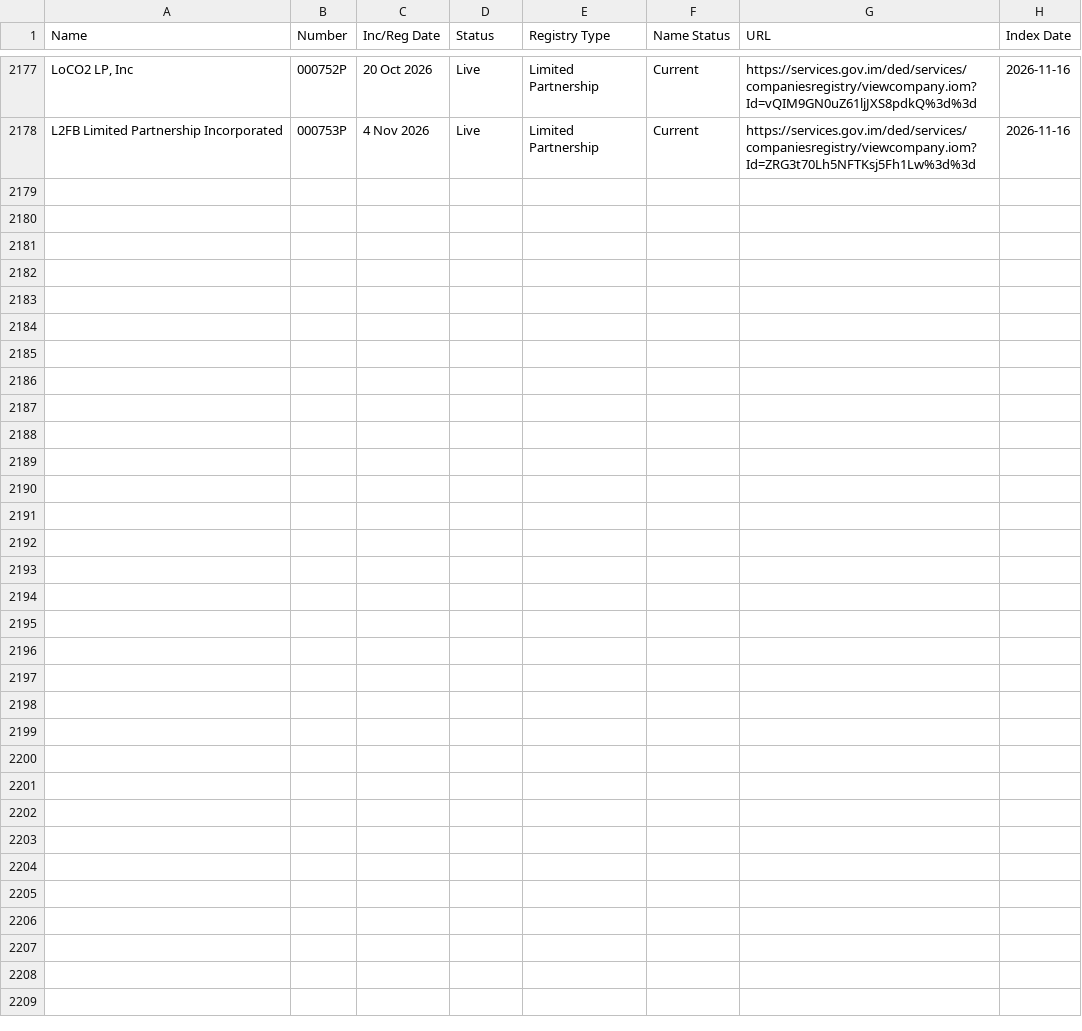
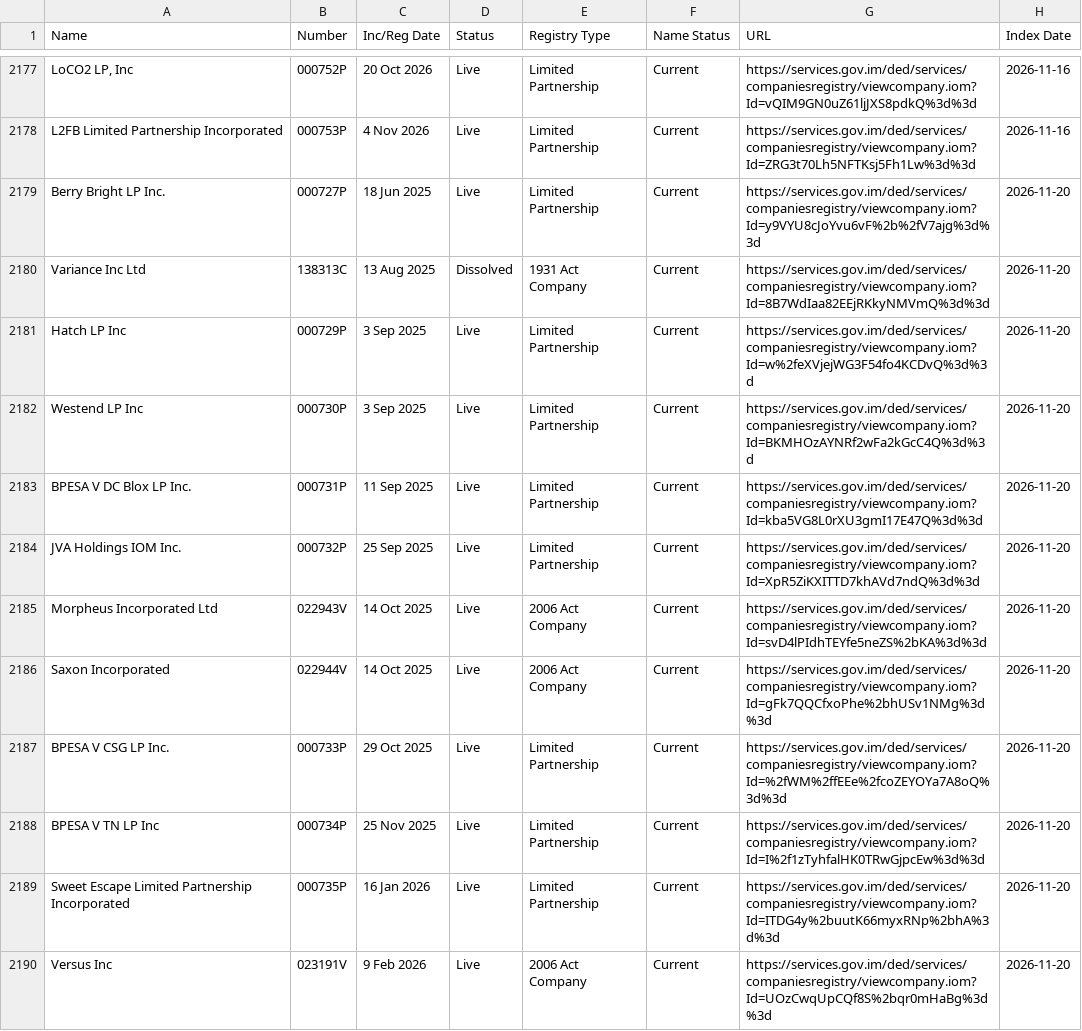
Before and after one commit to dankarran/isleofman-opendata, a CSV file: data/gov.im/companies/sources/search/names/INC.csv, drawn as a sheet; only a part is shown, gaps mark what is left out; the diff covers the shown part only.

Commit message:
Update Companies

```diff
--- a/data/gov.im/companies/sources/search/names/INC.csv
+++ b/data/gov.im/companies/sources/search/names/INC.csv
@@ -2178 +2178,13 @@
 "L2FB Limited Partnership Incorporated","000753P","4 Nov 2026","Live","Limited Partnership","Current","https://services.gov.im/ded/services/companiesregistry/viewcompany.iom?Id=ZRG3t70Lh5NFTKsj5Fh1Lw%3d%3d","2026-11-16"
+"Berry Bright LP Inc.","000727P","18 Jun 2025","Live","Limited Partnership","Current","https://services.gov.im/ded/services/companiesregistry/viewcompany.iom?Id=y9VYU8cJoYvu6vF%2b%2fV7ajg%3d%3d","2026-11-20"
+"Variance Inc Ltd","138313C","13 Aug 2025","Dissolved","1931 Act Company","Current","https://services.gov.im/ded/services/companiesregistry/viewcompany.iom?Id=8B7WdIaa82EEjRKkyNMVmQ%3d%3d","2026-11-20"
+"Hatch LP Inc","000729P","3 Sep 2025","Live","Limited Partnership","Current","https://services.gov.im/ded/services/companiesregistry/viewcompany.iom?Id=w%2feXVjejWG3F54fo4KCDvQ%3d%3d","2026-11-20"
+"Westend LP Inc","000730P","3 Sep 2025","Live","Limited Partnership","Current","https://services.gov.im/ded/services/companiesregistry/viewcompany.iom?Id=BKMHOzAYNRf2wFa2kGcC4Q%3d%3d","2026-11-20"
+"BPESA V DC Blox LP Inc.","000731P","11 Sep 2025","Live","Limited Partnership","Current","https://services.gov.im/ded/services/companiesregistry/viewcompany.iom?Id=kba5VG8L0rXU3gmI17E47Q%3d%3d","2026-11-20"
+"JVA Holdings IOM Inc.","000732P","25 Sep 2025","Live","Limited Partnership","Current","https://services.gov.im/ded/services/companiesregistry/viewcompany.iom?Id=XpR5ZiKXITTD7khAVd7ndQ%3d%3d","2026-11-20"
+"Morpheus Incorporated Ltd","022943V","14 Oct 2025","Live","2006 Act Company","Current","https://services.gov.im/ded/services/companiesregistry/viewcompany.iom?Id=svD4lPIdhTEYfe5neZS%2bKA%3d%3d","2026-11-20"
+"Saxon Incorporated","022944V","14 Oct 2025","Live","2006 Act Company","Current","https://services.gov.im/ded/services/companiesregistry/viewcompany.iom?Id=gFk7QQCfxoPhe%2bhUSv1NMg%3d%3d","2026-11-20"
+"BPESA V CSG LP Inc.","000733P","29 Oct 2025","Live","Limited Partnership","Current","https://services.gov.im/ded/services/companiesregistry/viewcompany.iom?Id=%2fWM%2ffEEe%2fcoZEYOYa7A8oQ%3d%3d","2026-11-20"
+"BPESA V TN LP Inc","000734P","25 Nov 2025","Live","Limited Partnership","Current","https://services.gov.im/ded/services/companiesregistry/viewcompany.iom?Id=I%2f1zTyhfalHK0TRwGjpcEw%3d%3d","2026-11-20"
+"Sweet Escape Limited Partnership Incorporated","000735P","16 Jan 2026","Live","Limited Partnership","Current","https://services.gov.im/ded/services/companiesregistry/viewcompany.iom?Id=ITDG4y%2buutK66myxRNp%2bhA%3d%3d","2026-11-20"
+"Versus Inc","023191V","9 Feb 2026","Live","2006 Act Company","Current","https://services.gov.im/ded/services/companiesregistry/viewcompany.iom?Id=UOzCwqUpCQf8S%2bqr0mHaBg%3d%3d","2026-11-20"
```
Also changed, not shown: 11 added rows elsewhere in this file, data/gov.im/companies/outputs/registries.csv, data/gov.im/companies/sources/search/names/CORP.csv, 15 other files.
